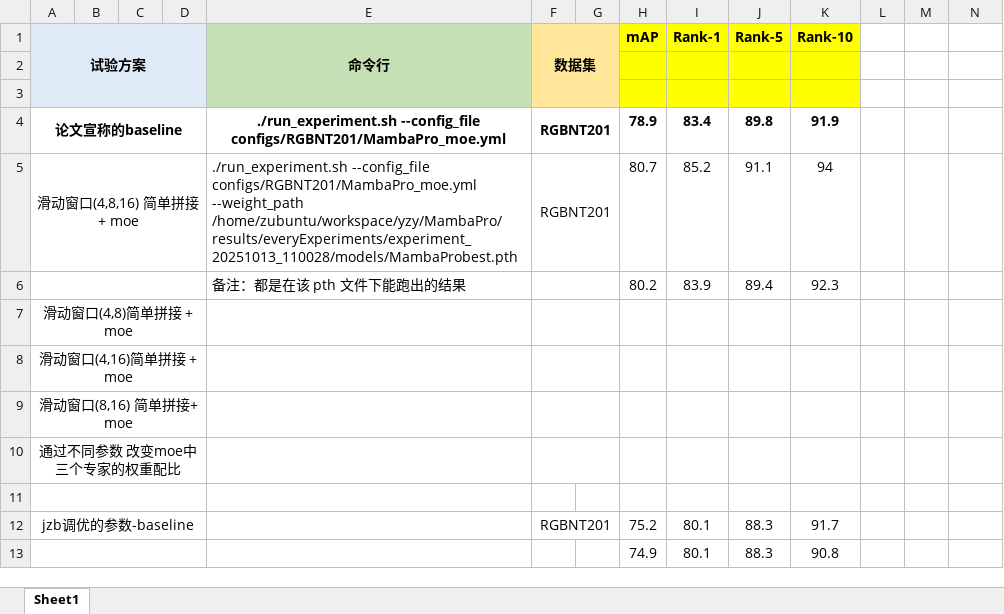
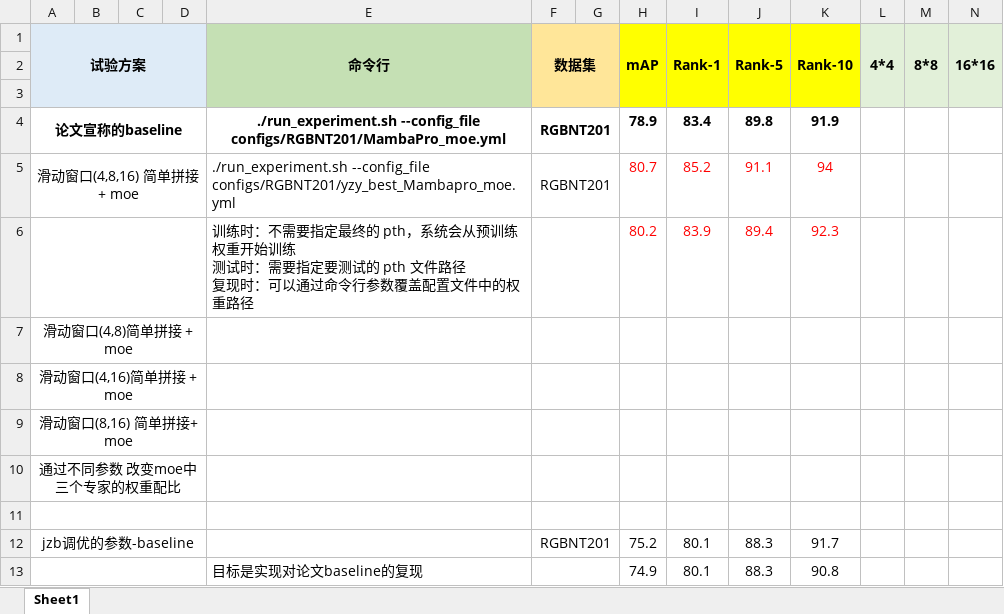
Before and after one commit to Crdothebest/AboutReid, an Excel workbook: 试验记录.xlsx, sheet Sheet1, drawn as a sheet; only a part is shown; values as stored, in another font and other column widths than the file's, no borders; ↵ is a line break in a cell; the diff covers the shown part only; the diff names each change by its address in the sheet, - before the commit and + after, or states it on an @@ line.

Commit message:
Update configuration documentation for RGBNT201, highlighting similarities and differences among mybest_record01~03.yml files. Remove outdated feature fusion method documentation and example files to streamline project structure.

```diff
--- a/试验记录.xlsx (sheet Sheet1)
+++ b/试验记录.xlsx (sheet Sheet1)
+H1:H3 merged
+I1:I3 merged
+J1:J3 merged
+K1:K3 merged
-L1: (empty)
+L1: 4*4
-L1:N3 fill: none
+L1:N3 fill: #E2F0D9
+L1:L3 merged
-M1: (empty)
+M1: 8*8
+M1:M3 merged
-N1: (empty)
+N1: 16*16
+N1:N3 merged
-E5 (命令行): ./run_experiment.sh --config_file configs/RGBNT201/MambaPro_moe.yml --weight_path /home/zubuntu/workspace/yzy/MambaPro/results/everyExperiments/experiment_20251013_110028/models/MambaProbest.pth
+E5 (命令行): ./run_experiment.sh --config_file configs/RGBNT201/yzy_best_Mambapro_moe.yml
-H5:K6 text colour: black
+H5:K6 text colour: #FF0000
-E6 (命令行): 备注：都是在该 pth 文件下能跑出的结果
+E6 (命令行): 训练时：不需要指定最终的 pth，系统会从预训练权重开始训练 ↵ 测试时：需要指定要测试的 pth 文件路径 ↵ 复现时：可以通过命令行参数覆盖配置文件中的权重路径
+F11:G11 merged
-E13 (命令行): (empty)
+E13 (命令行): 目标是实现对论文baseline的复现
+F13:G13 merged
```
Also changed, not shown: 10 added rows, 3 edited cells and merged cells elsewhere in this sheet, 6 other files.
